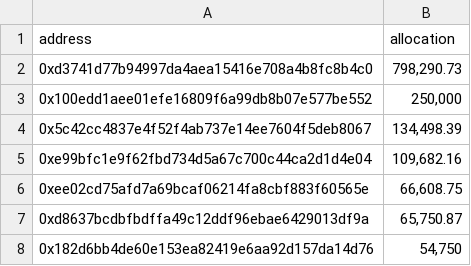
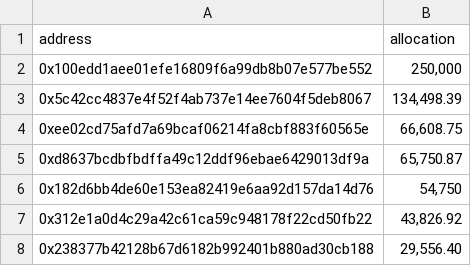
Before and after one commit to 0xfutbol/id, a CSV file: server/data/msa_allocations.csv, drawn as a sheet; only a part is shown; the shorter side is filled out with more unchanged rows; the diff names each change by its address in the sheet, - before the commit and + after, or states it on an @@ line.

Commit message:
Remove outdated entries from msa_allocations.csv to streamline allocation data and improve clarity for airdrop distribution.

```diff
--- a/server/data/msa_allocations.csv
+++ b/server/data/msa_allocations.csv
-row 2: 0xd3741d77b94997da4aea15416e708a4b8fc8b4c0 | 798,290.73
-row 5: 0xe99bfc1e9f62fbd734d5a67c700c44ca2d1d4e04 | 109,682.16
```
